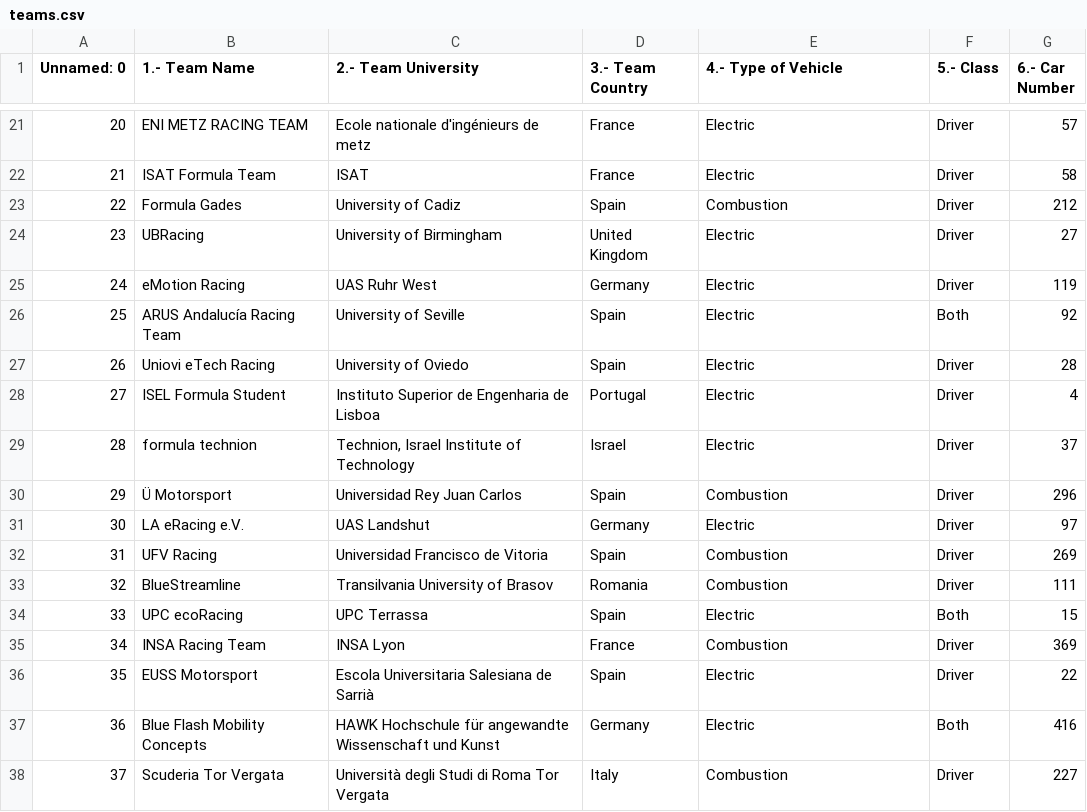
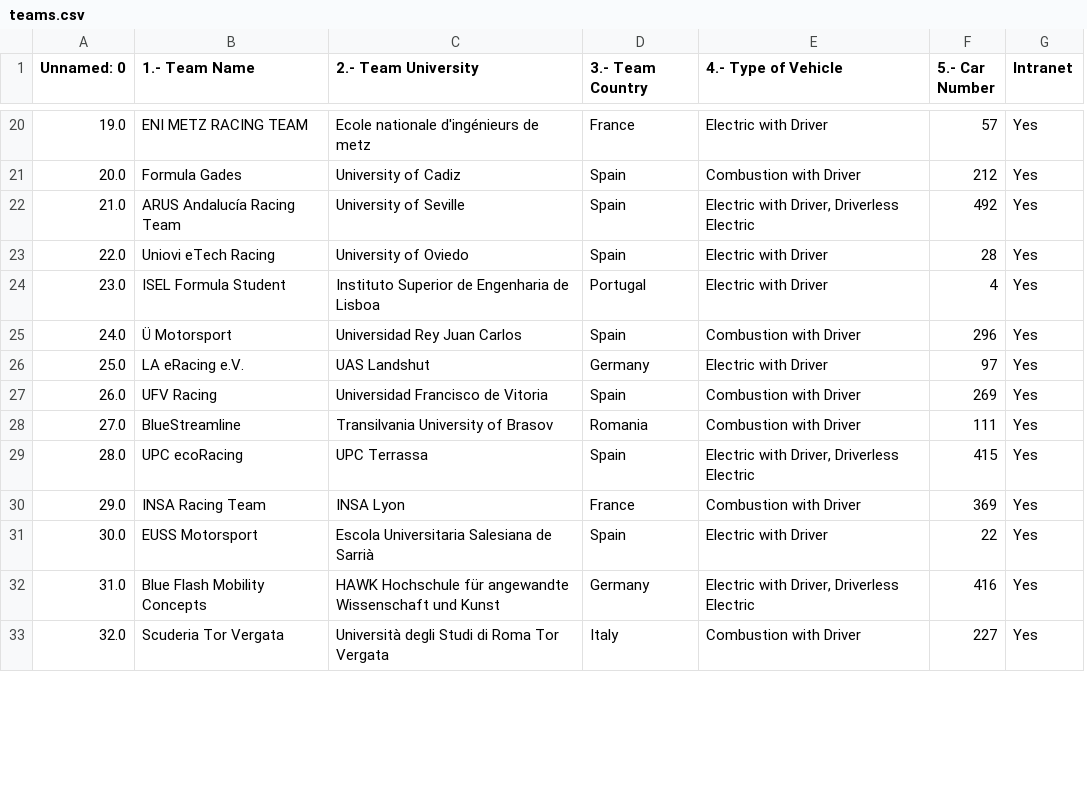
Before and after one commit to OBoladeras/formula-student-graphics, a CSV file: teams.csv, drawn as a sheet; only a part is shown, gaps mark what is left out; removed rows and columns are numbered as before the commit, all else as after; the diff covers the shown part only; the diff names each change by its address in the sheet, - before the commit and + after, or states it on an @@ line.

```diff
--- a/teams.csv
+++ b/teams.csv
-column F (5.- Class), row 21: Driver; row 23: Driver; rows 26-28: Both | Driver | Driver; rows 30-38: Driver | Driver | Driver | Driver | Both | Driver | Driver | Both | Driver
+column G (Intranet), rows 20-33: all Yes
-F1: 6.- Car Number
+F1: 5.- Car Number
-A20 (Unnamed: 0): 20
+A20 (Unnamed: 0): 19.0
-E20 (4.- Type of Vehicle): Electric
+E20 (4.- Type of Vehicle): Electric with Driver
-row 22: 21 | ISAT Formula Team | ISAT | France | Electric | Driver | 58
-A21 (Unnamed: 0): 22
+A21 (Unnamed: 0): 20.0
-E21 (4.- Type of Vehicle): Combustion
+E21 (4.- Type of Vehicle): Combustion with Driver
-row 24: 23 | UBRacing | University of Birmingham | United Kingdom | Electric | Driver | 27
-row 25: 24 | eMotion Racing | UAS Ruhr West | Germany | Electric | Driver | 119
-A22 (Unnamed: 0): 25
+A22 (Unnamed: 0): 21.0
-E22 (4.- Type of Vehicle): Electric
+E22 (4.- Type of Vehicle): Electric with Driver, Driverless Electric
-F22 (5.- Car Number): 92
+F22 (5.- Car Number): 492
-A23 (Unnamed: 0): 26
+A23 (Unnamed: 0): 22.0
-E23:E24 (4.- Type of Vehicle): Electric
+E23:E24 (4.- Type of Vehicle): Electric with Driver
-A24 (Unnamed: 0): 27
+A24 (Unnamed: 0): 23.0
-row 29: 28 | formula technion | Technion, Israel Institute of Technology | Israel | Electric | Driver | 37
-A25 (Unnamed: 0): 29
+A25 (Unnamed: 0): 24.0
-E25 (4.- Type of Vehicle): Combustion
+E25 (4.- Type of Vehicle): Combustion with Driver
-A26 (Unnamed: 0): 30
+A26 (Unnamed: 0): 25.0
-E26 (4.- Type of Vehicle): Electric
+E26 (4.- Type of Vehicle): Electric with Driver
-A27 (Unnamed: 0): 31
+A27 (Unnamed: 0): 26.0
-E27:E28 (4.- Type of Vehicle): Combustion
+E27:E28 (4.- Type of Vehicle): Combustion with Driver
-A28 (Unnamed: 0): 32
+A28 (Unnamed: 0): 27.0
-A29 (Unnamed: 0): 33
+A29 (Unnamed: 0): 28.0
-E29 (4.- Type of Vehicle): Electric
+E29 (4.- Type of Vehicle): Electric with Driver, Driverless Electric
-F29 (5.- Car Number): 15
+F29 (5.- Car Number): 415
-A30 (Unnamed: 0): 34
+A30 (Unnamed: 0): 29.0
-E30 (4.- Type of Vehicle): Combustion
+E30 (4.- Type of Vehicle): Combustion with Driver
-A31 (Unnamed: 0): 35
+A31 (Unnamed: 0): 30.0
-E31 (4.- Type of Vehicle): Electric
+E31 (4.- Type of Vehicle): Electric with Driver
-A32 (Unnamed: 0): 36
+A32 (Unnamed: 0): 31.0
-E32 (4.- Type of Vehicle): Electric
+E32 (4.- Type of Vehicle): Electric with Driver, Driverless Electric
-A33 (Unnamed: 0): 37
+A33 (Unnamed: 0): 32.0
-E33 (4.- Type of Vehicle): Combustion
+E33 (4.- Type of Vehicle): Combustion with Driver
```
Also changed, not shown: 1 added row, 8 removed rows and 64 edited cells elsewhere in this file, 24 other files.
